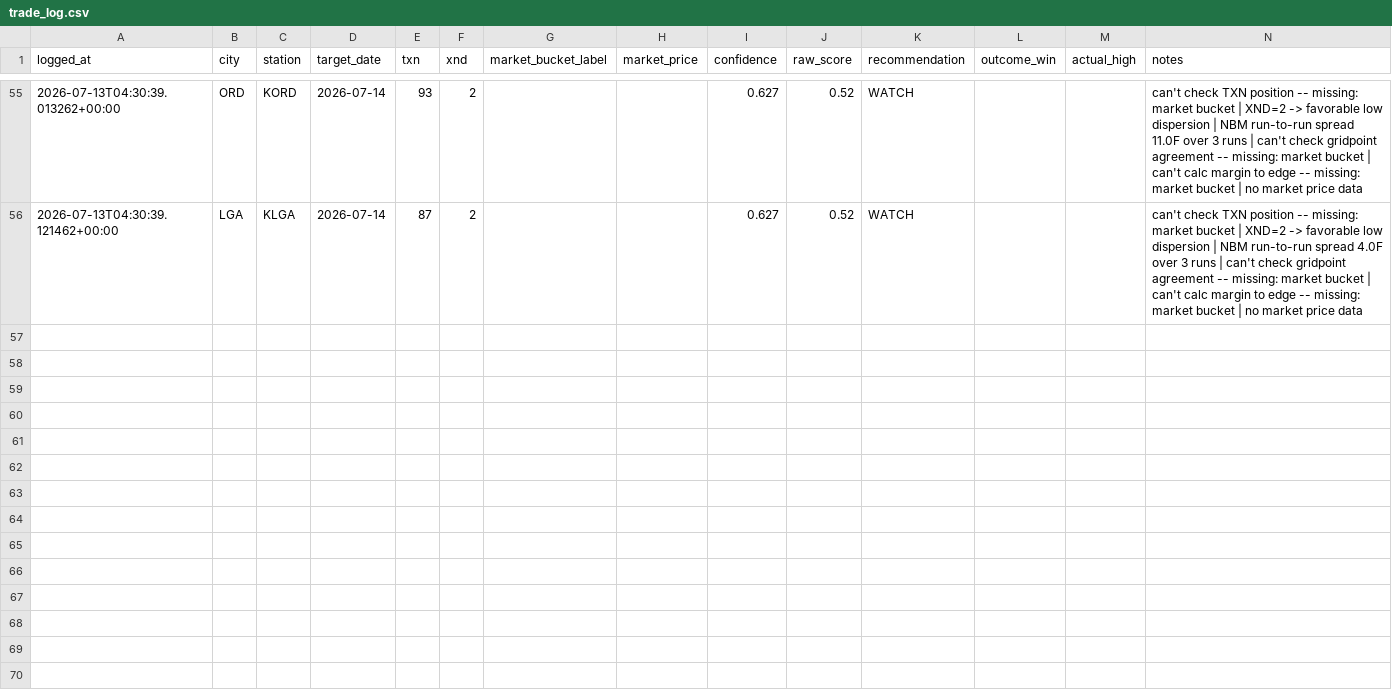
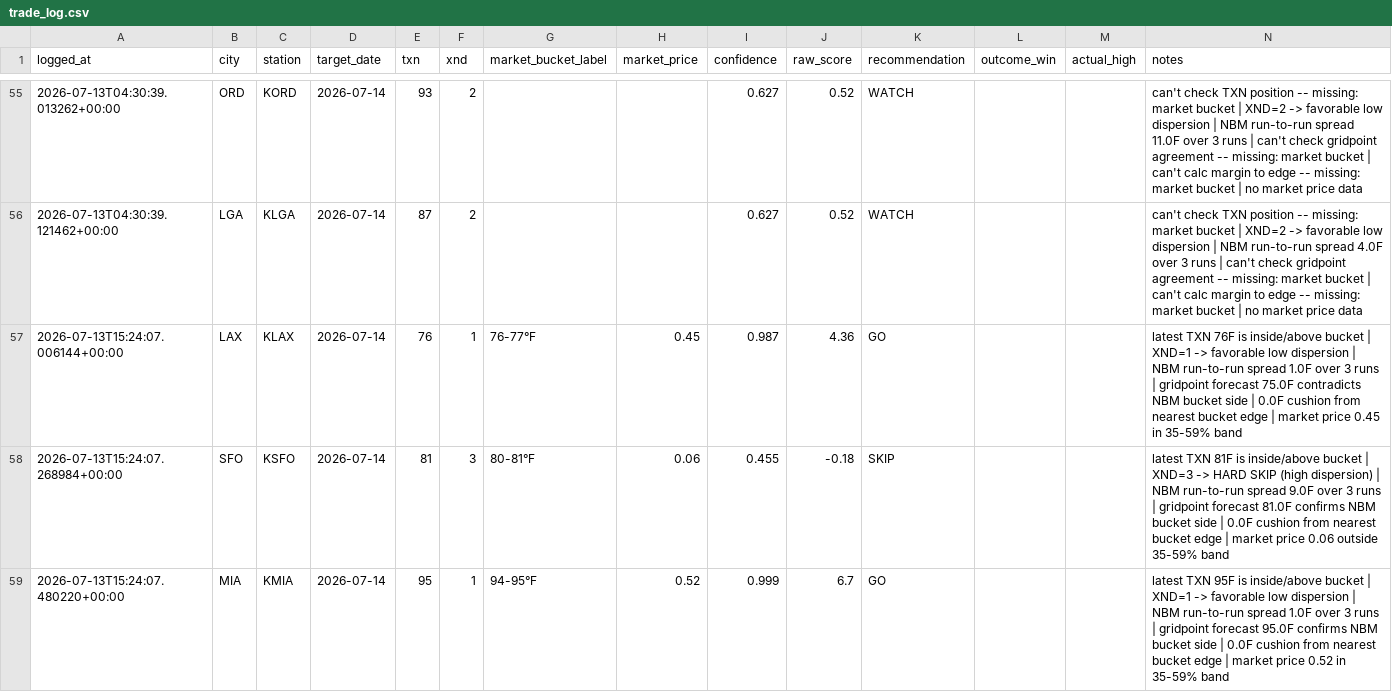
Before and after one commit to sso233x/weather-bot, a CSV file: trade_log.csv, drawn as a sheet; only a part is shown, gaps mark what is left out; the diff covers the shown part only; the diff names each change by its address in the sheet, - before the commit and + after, or states it on an @@ line.

```diff
--- a/trade_log.csv
+++ b/trade_log.csv
+row 57: 2026-07-13T15:24:07.006144+00:00 | LAX | KLAX | 2026-07-14 | 76 | 1 | 76-77°F | 0.45 | 0.987 | 4.36 | GO |  |  | latest TXN 76F is inside/above bucket | XND=1 -> favorable low dispersion | NBM run-to-run spread 1.0F over 3 runs | gridpoint forecast 75.0F contradicts NBM bucket side | 0.0F cushion from nearest bucket edge | market price 0.45 in 35-59% band
+row 58: 2026-07-13T15:24:07.268984+00:00 | SFO | KSFO | 2026-07-14 | 81 | 3 | 80-81°F | 0.06 | 0.455 | -0.18 | SKIP |  |  | latest TXN 81F is inside/above bucket | XND=3 -> HARD SKIP (high dispersion) | NBM run-to-run spread 9.0F over 3 runs | gridpoint forecast 81.0F confirms NBM bucket side | 0.0F cushion from nearest bucket edge | market price 0.06 outside 35-59% band
+row 59: 2026-07-13T15:24:07.480220+00:00 | MIA | KMIA | 2026-07-14 | 95 | 1 | 94-95°F | 0.52 | 0.999 | 6.7 | GO |  |  | latest TXN 95F is inside/above bucket | XND=1 -> favorable low dispersion | NBM run-to-run spread 1.0F over 3 runs | gridpoint forecast 95.0F confirms NBM bucket side | 0.0F cushion from nearest bucket edge | market price 0.52 in 35-59% band
```
Also changed, not shown: 2 added rows elsewhere in this file.
